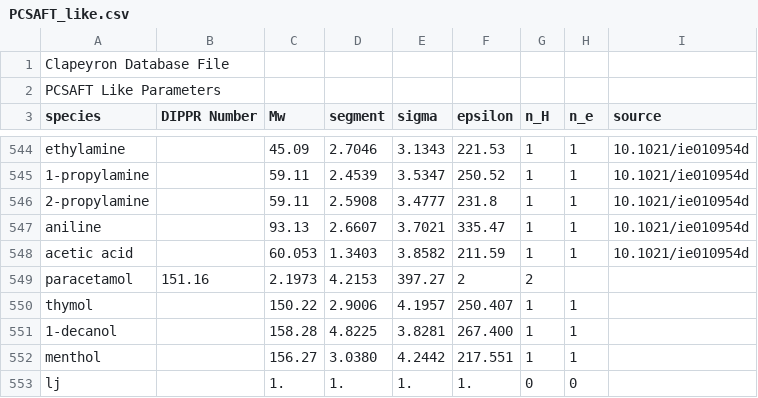
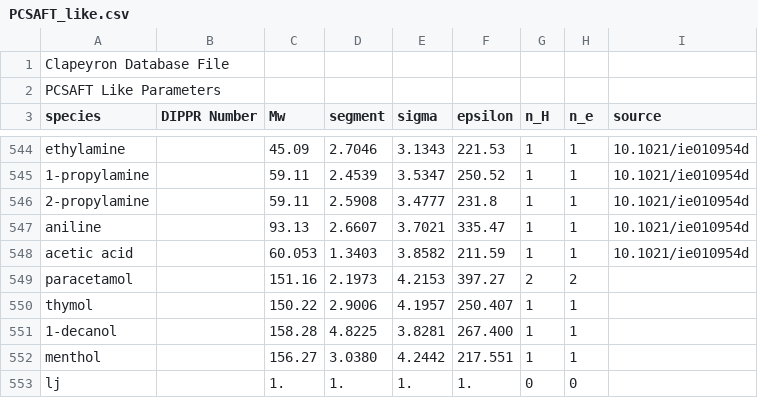
Before and after one commit to ClapeyronThermo/Clapeyron.jl, a CSV file: database/SAFT/PCSAFT/PCSAFT_like.csv, drawn as a sheet; only a part is shown, gaps mark what is left out.

```diff
--- a/database/SAFT/PCSAFT/PCSAFT_like.csv
+++ b/database/SAFT/PCSAFT/PCSAFT_like.csv
@@ -548,3 +548,3 @@ aniline,,93.13,2.6607,3.7021,335.47,1,1,10.1021/ie010954d
 acetic acid,,60.053,1.3403,3.8582,211.59,1,1,10.1021/ie010954d
-paracetamol,151.16,2.1973,4.2153,397.27,2,2
+paracetamol,,151.16,2.1973,4.2153,397.27,2,2
 thymol,,150.22,2.9006,4.1957,250.407,1,1,
```
Also changed, not shown: 1 other file.
